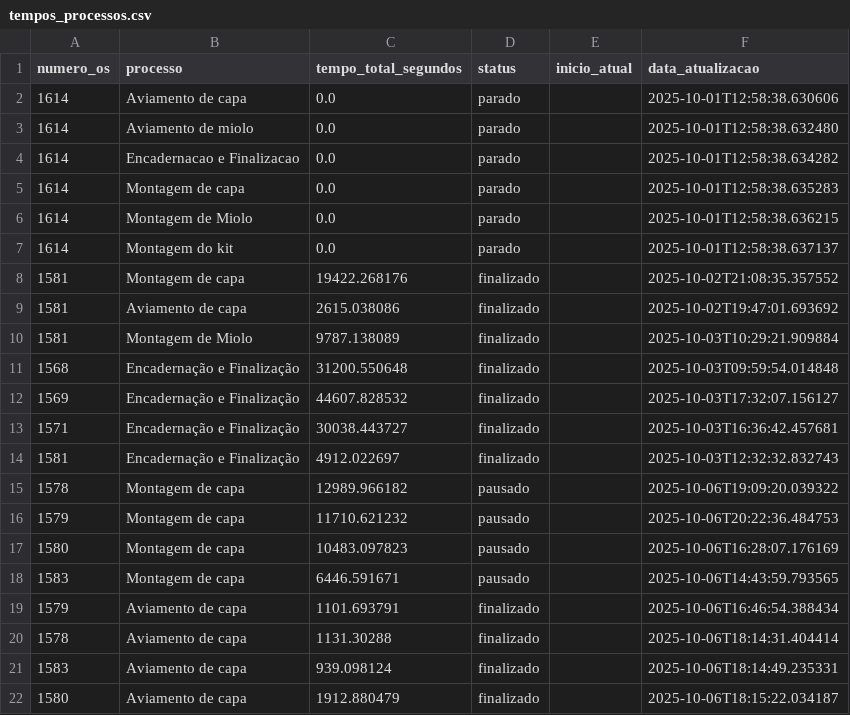
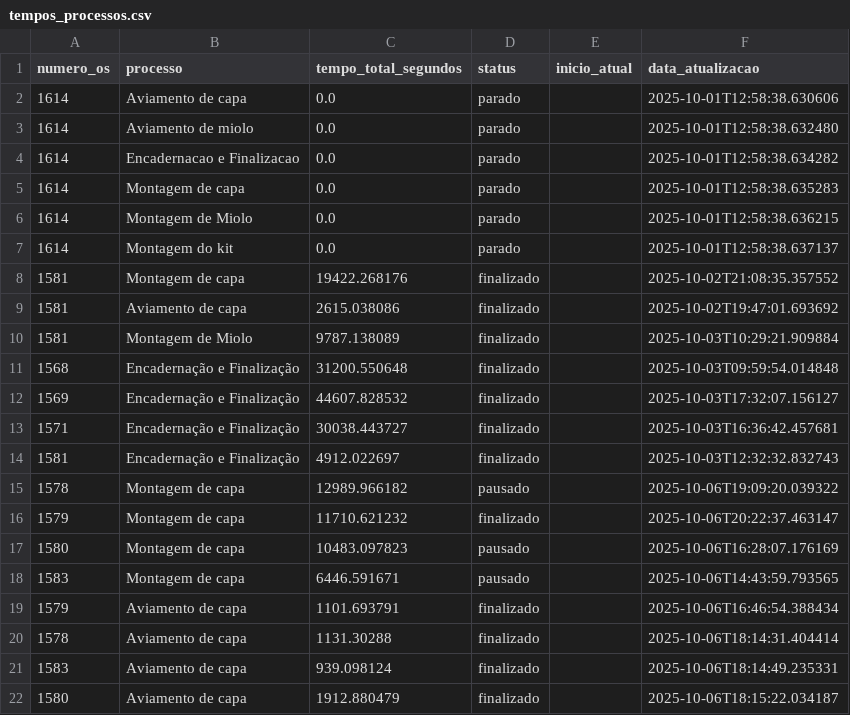
Before and after one commit to controleciceropapelaria-design/sistema-apontamento-tempos, a CSV file: tempos_processos.csv, drawn as a sheet.

Commit message:
Tempos atualizados - 06/10/2025 20:22

```diff
--- a/tempos_processos.csv
+++ b/tempos_processos.csv
@@ -15,3 +15,3 @@ numero_os,processo,tempo_total_segundos,status,inicio_atual,data_atualizacao
 1578,Montagem de capa,12989.966182,pausado,,2025-10-06T19:09:20.039322
-1579,Montagem de capa,11710.621232,pausado,,2025-10-06T20:22:36.484753
+1579,Montagem de capa,11710.621232,finalizado,,2025-10-06T20:22:37.463147
 1580,Montagem de capa,10483.097823,pausado,,2025-10-06T16:28:07.176169
```
